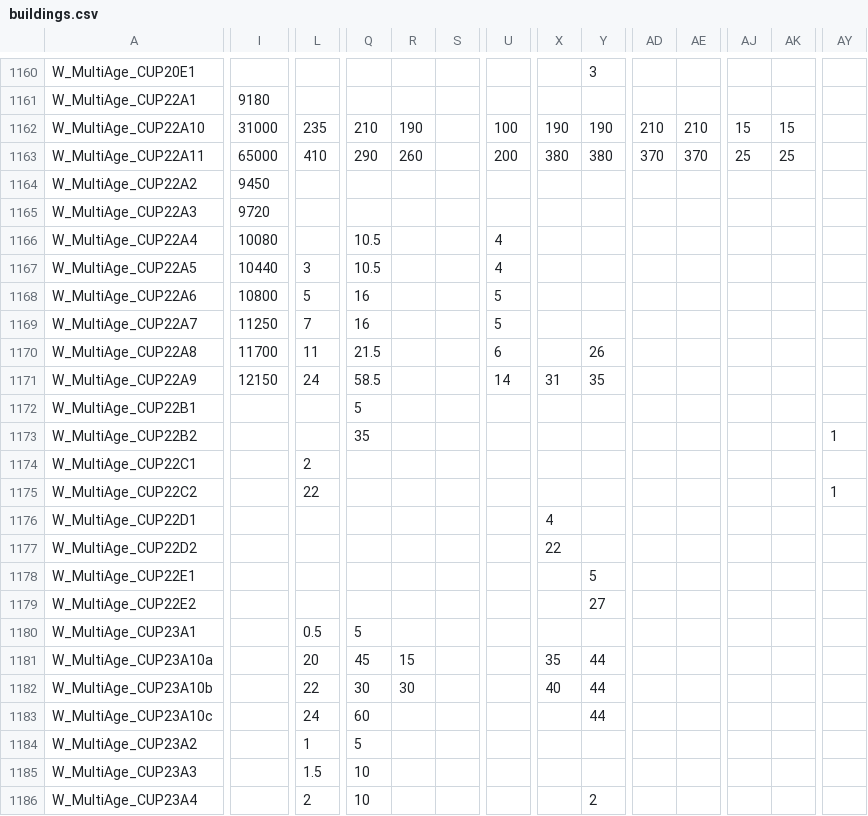
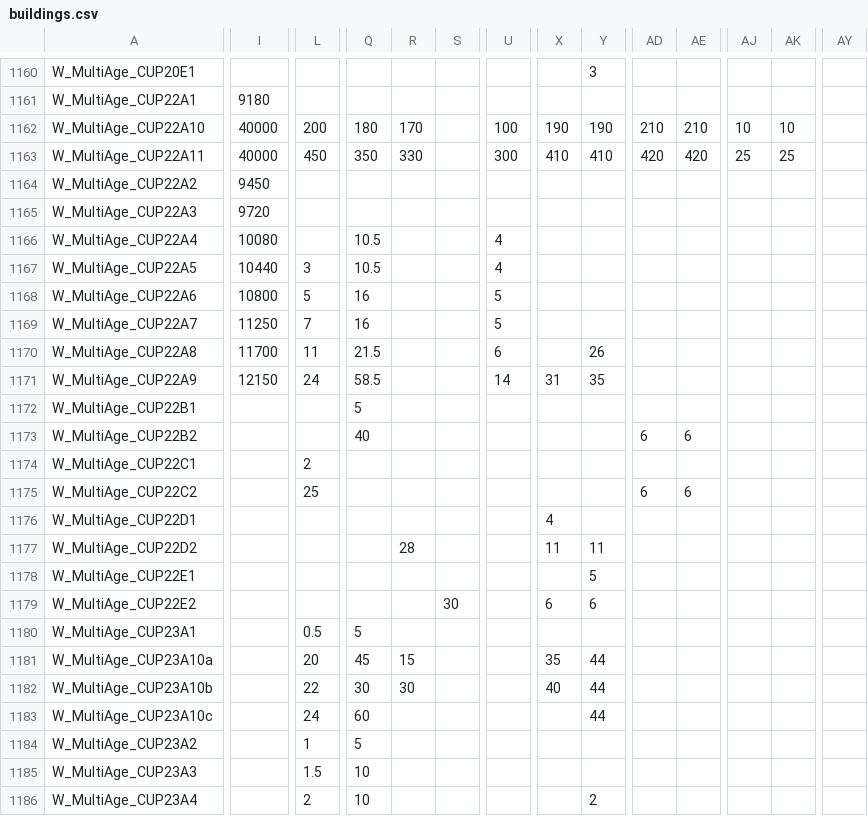
Before and after one commit to sdrushi2/foe-optimizer, a CSV file: src/assets/buildings.csv, drawn as a sheet; only a part is shown, gaps mark what is left out; the diff names each change by its address in the sheet, - before the commit and + after, or states it on an @@ line.

```diff
--- a/src/assets/buildings.csv
+++ b/src/assets/buildings.csv
-I1162: 31000
+I1162: 40000
-L1162: 235
+L1162: 200
-Q1162: 210
+Q1162: 180
-R1162: 190
+R1162: 170
-AJ1162: 15
+AJ1162: 10
-AK1162: 15
+AK1162: 10
-I1163: 65000
+I1163: 40000
-L1163: 410
+L1163: 450
-Q1163: 290
+Q1163: 350
-R1163: 260
+R1163: 330
-U1163: 200
+U1163: 300
-X1163: 380
+X1163: 410
-Y1163: 380
+Y1163: 410
-AD1163: 370
+AD1163: 420
-AE1163: 370
+AE1163: 420
-Q1173: 35
+Q1173: 40
-AD1173: (empty)
+AD1173: 6
-AE1173: (empty)
+AE1173: 6
-AY1173: 1
+AY1173: (empty)
-L1175: 22
+L1175: 25
-AD1175: (empty)
+AD1175: 6
-AE1175: (empty)
+AE1175: 6
-AY1175: 1
+AY1175: (empty)
-R1177: (empty)
+R1177: 28
-X1177: 22
+X1177: 11
-Y1177: (empty)
+Y1177: 11
-S1179: (empty)
+S1179: 30
-X1179: (empty)
+X1179: 6
-Y1179: 27
+Y1179: 6
```
Also changed, not shown: 4 other files.
